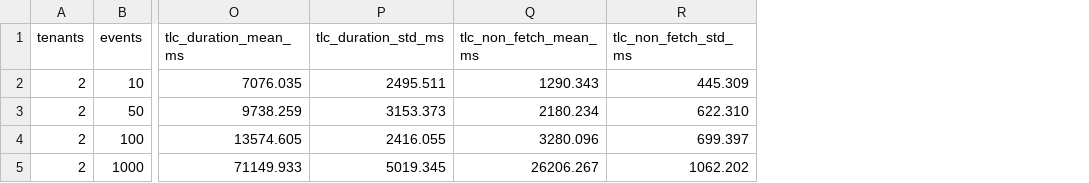
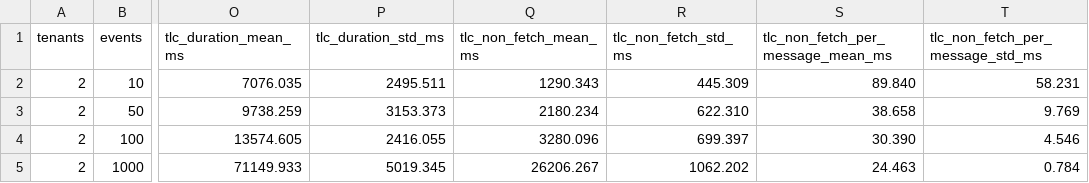
Before and after one commit to zwx13/k8s-runtime-audit, a CSV file: experiment/experiment-results/scalability/tenants-2/paper-scalability-summary.csv, drawn as a sheet; only a part is shown, gaps mark what is left out; the diff names each change by its address in the sheet, - before the commit and + after, or states it on an @@ line.

Commit message:
chore: add tenants-2 summary

```diff
--- a/experiment/experiment-results/scalability/tenants-2/paper-scalability-summary.csv
+++ b/experiment/experiment-results/scalability/tenants-2/paper-scalability-summary.csv
+column S, rows 1-5: tlc_non_fetch_per_message_mean_ms | 89.840 | 38.658 | 30.390 | 24.463
+column T (tlc_non_fetch_per_message_std_ms), rows 2-5: 58.231 | 9.769 | 4.546 | 0.784
```
